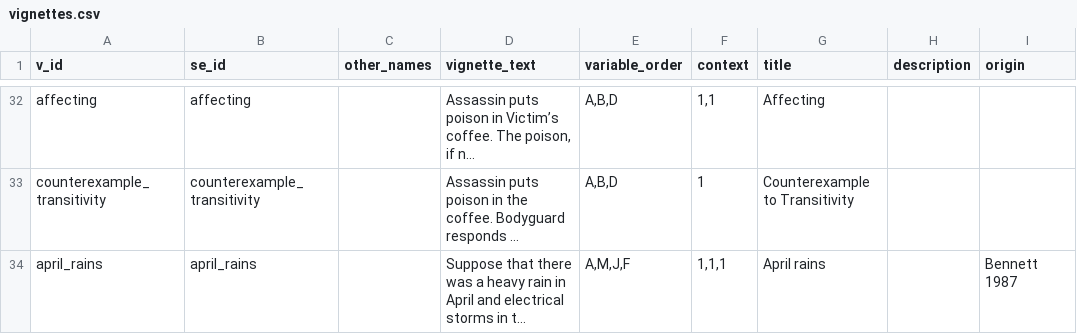
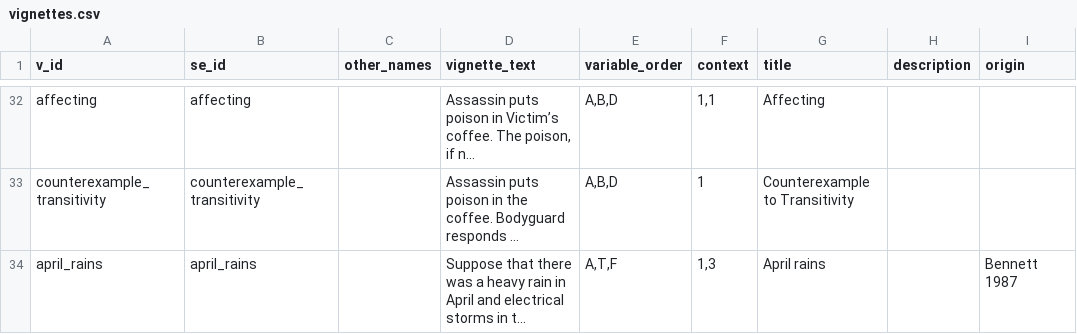
Before and after one commit to christianodenwald/causality_checker, a CSV file: data/vignettes.csv, drawn as a sheet; only a part is shown, gaps mark what is left out; long unchanged cells end in …; the diff covers the shown part only; the diff names each change by its address in the sheet, - before the commit and + after, or states it on an @@ line.

```diff
--- a/data/vignettes.csv
+++ b/data/vignettes.csv
-E34 (variable_order): A,M,J,F
+E34 (variable_order): A,T,F
-F34 (context): 1,1,1
+F34 (context): 1,3
```
Also changed, not shown: 1 added row elsewhere in this file, data/queries.csv, data/variables.csv.
